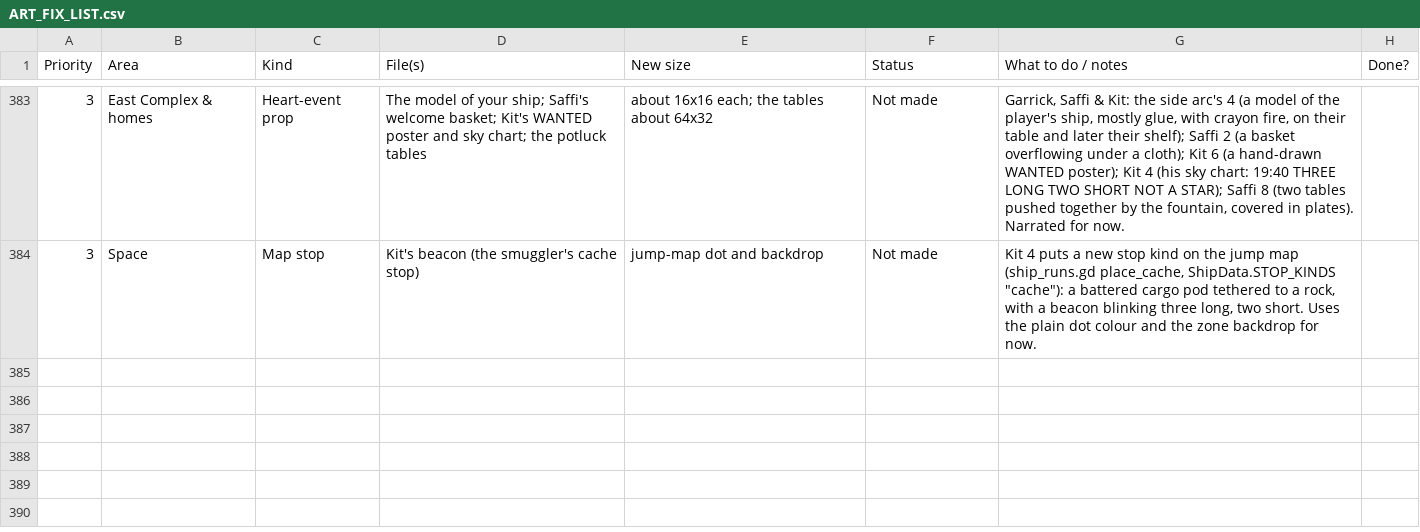
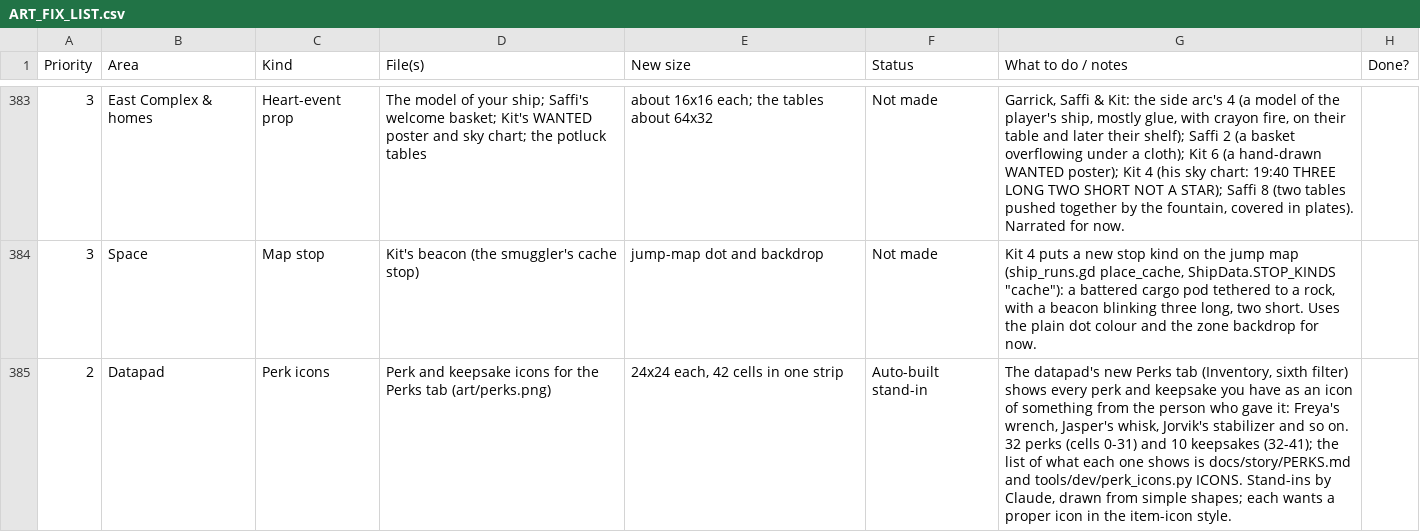
Before and after one commit to Antrisa/Project-Deneb, a CSV file: docs/ART_FIX_LIST.csv, drawn as a sheet; only a part is shown, gaps mark what is left out; the diff names each change by its address in the sheet, - before the commit and + after, or states it on an @@ line.

```diff
--- a/docs/ART_FIX_LIST.csv
+++ b/docs/ART_FIX_LIST.csv
+row 385: 2 | Datapad | Perk icons | Perk and keepsake icons for the Perks tab (art/perks.png) | 24x24 each, 42 cells in one strip | Auto-built stand-in | The datapad's new Perks tab (Inventory, sixth filter) shows every perk and keepsake you have as an icon of something from the person who gave it: Freya's wrench, Jasper's whisk, Jorvik's stabilizer and so on. 32 perks (cells 0-31) and 10 keepsakes (32-41); the list of what each one shows is docs/story/PERKS.md and tools/dev/perk_icons.py ICONS. Stand-ins by Claude, drawn from simple shapes; each wants a proper icon in the item-icon style.
```
Also changed, not shown: 7 other files.
